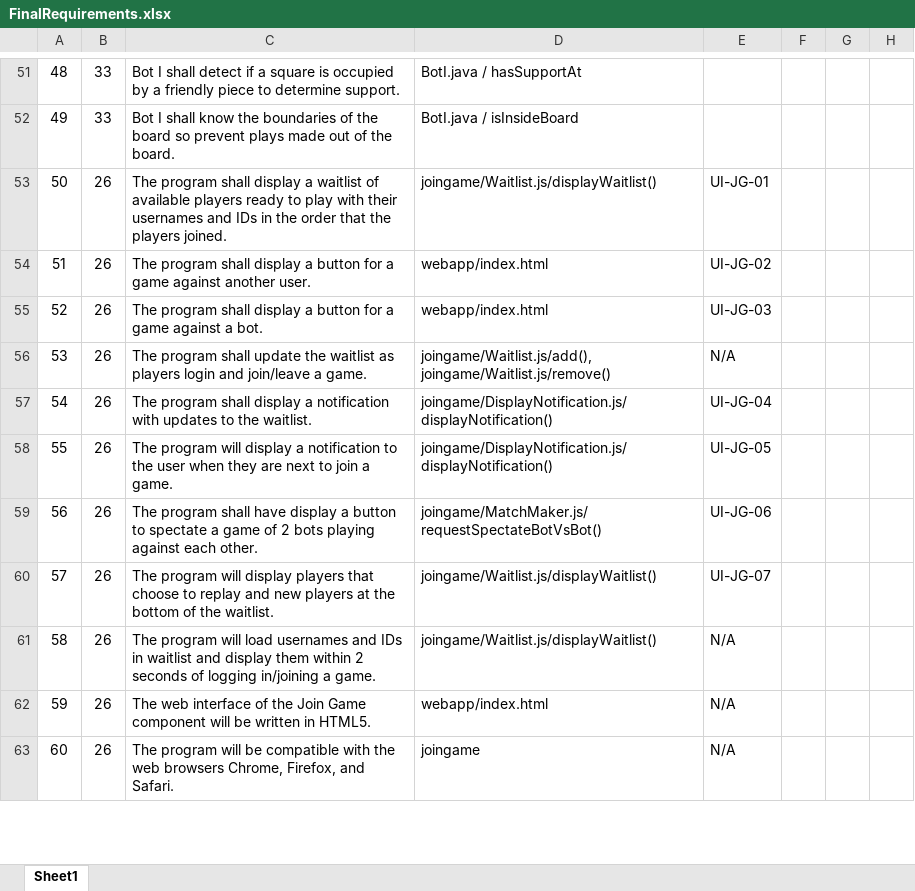
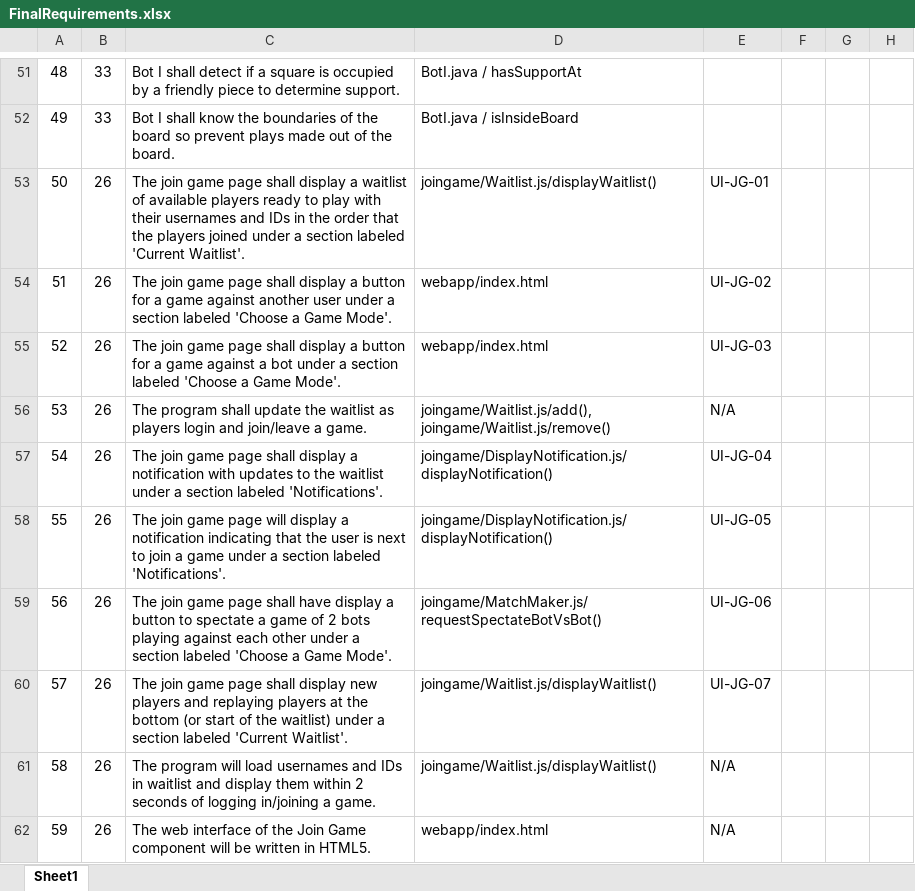
Before and after one commit to utastudents/cse3310-sp25-002, an Excel workbook: FinalRequirements.xlsx, sheet Sheet1, drawn as a sheet; only a part is shown, gaps mark what is left out; the shorter side is filled out with more unchanged rows; values as stored, in another font and other column widths than the file's, no borders; charts and pictures not drawn; the diff names each change by its address in the sheet, - before the commit and + after, or states it on an @@ line.

Commit message:
Modified UI related requirements for clarity

```diff
--- a/FinalRequirements.xlsx (sheet Sheet1)
+++ b/FinalRequirements.xlsx (sheet Sheet1)
-C53: The program shall display a waitlist of available players ready to play with their usernames and IDs in the order that the players joined.
+C53: The join game page shall display a waitlist of available players ready to play with their usernames and IDs in the order that the players joined under a section labeled 'Current Waitlist'.
-C54: The program shall display a button for a game against another user.
+C54: The join game page shall display a button for a game against another user under a section labeled 'Choose a Game Mode'.
-C55: The program shall display a button for a game against a bot.
+C55: The join game page shall display a button for a game against a bot under a section labeled 'Choose a Game Mode'.
-C57: The program shall display a notification with updates to the waitlist.
+C57: The join game page shall display a notification with updates to the waitlist under a section labeled 'Notifications'.
-C58: The program will display a notification to the user when they are next to join a game.
+C58: The join game page will display a notification indicating that the user is next to join a game under a section labeled 'Notifications'.
-C59: The program shall have display a button to spectate a game of 2 bots playing against each other.
+C59: The join game page shall have display a button to spectate a game of 2 bots playing against each other under a section labeled 'Choose a Game Mode'.
-C60: The program will display players that choose to replay and new players at the bottom of the waitlist.
+C60: The join game page shall display new players and replaying players at the bottom (or start of the waitlist) under a section labeled 'Current Waitlist'.
```
Also changed, not shown: charts or pictures.
